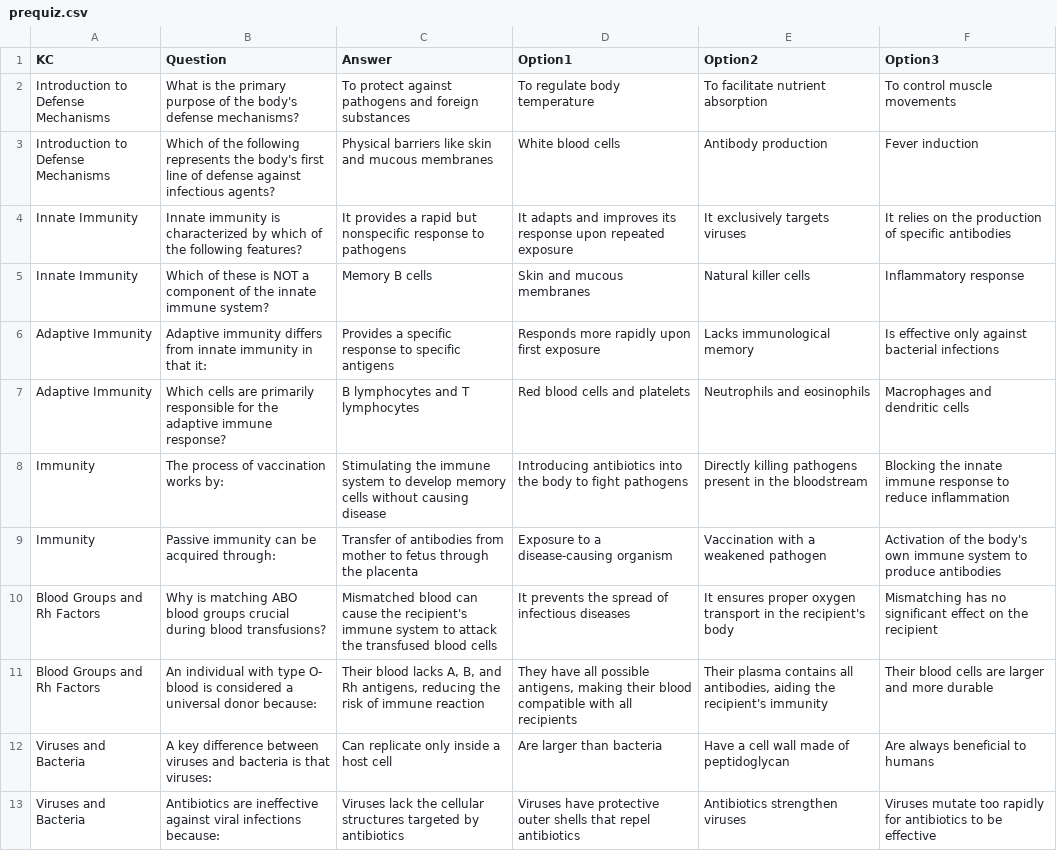
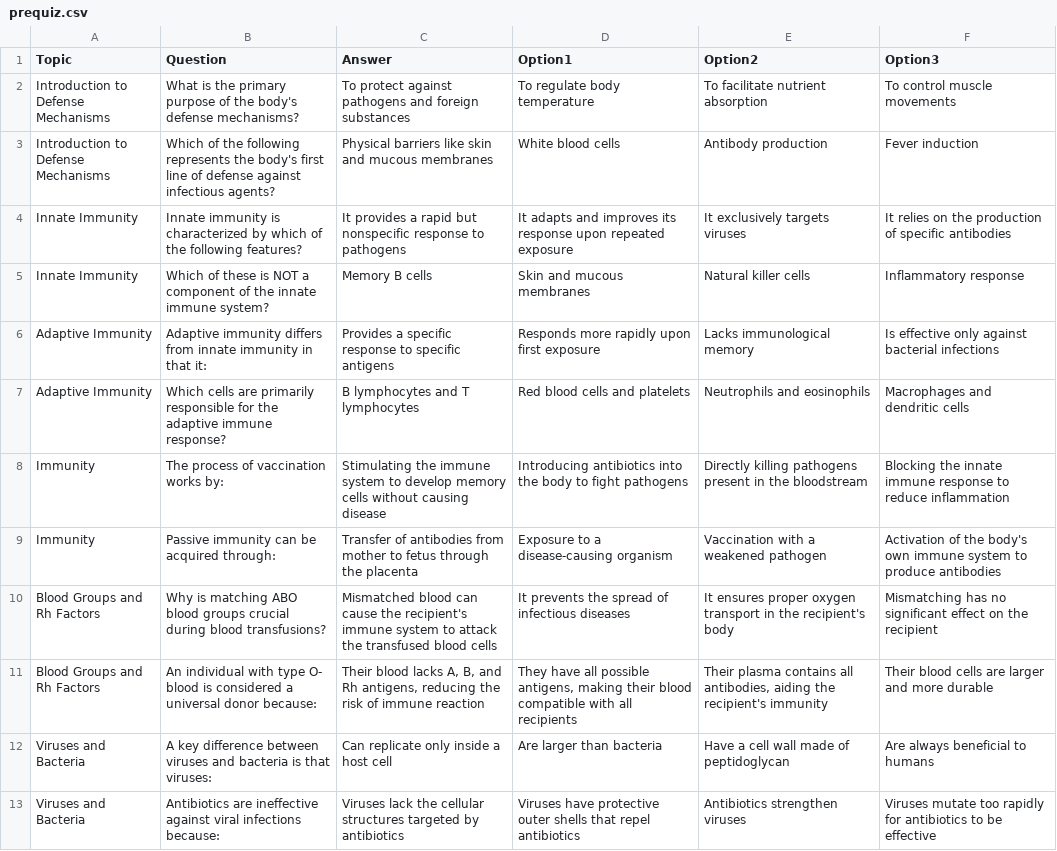
Before and after one commit to RoloProlo/BioLingo, a CSV file: data/prequiz.csv, drawn as a sheet.

```diff
--- a/data/prequiz.csv
+++ b/data/prequiz.csv
@@ -1,2 +1,2 @@
-KC,Question,Answer,Option1,Option2,Option3
+Topic,Question,Answer,Option1,Option2,Option3
 Introduction to Defense Mechanisms,What is the primary purpose of the body's defense mechanisms?,To protect against pathogens and foreign substances,To regulate body temperature,To facilitate nutrient absorption,To control muscle movements
```
Also changed, not shown: 17 other files.
